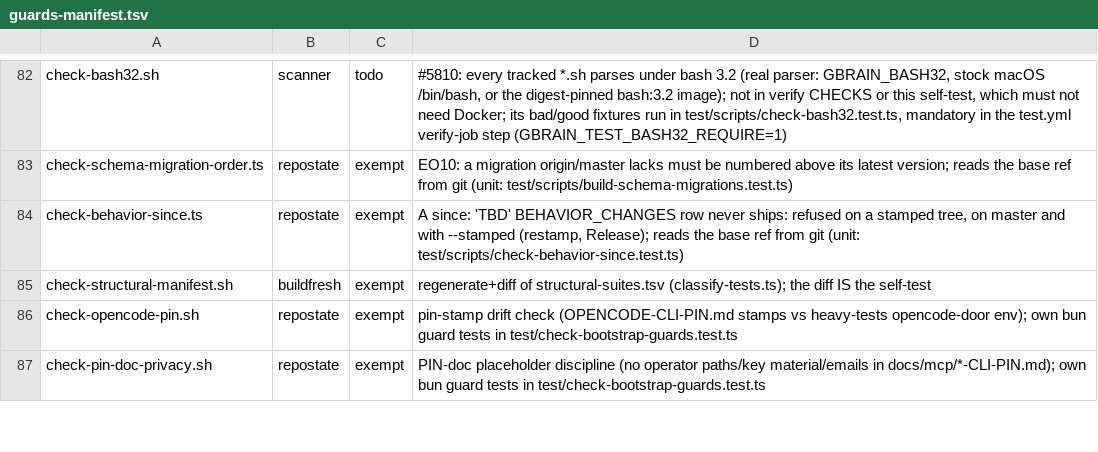
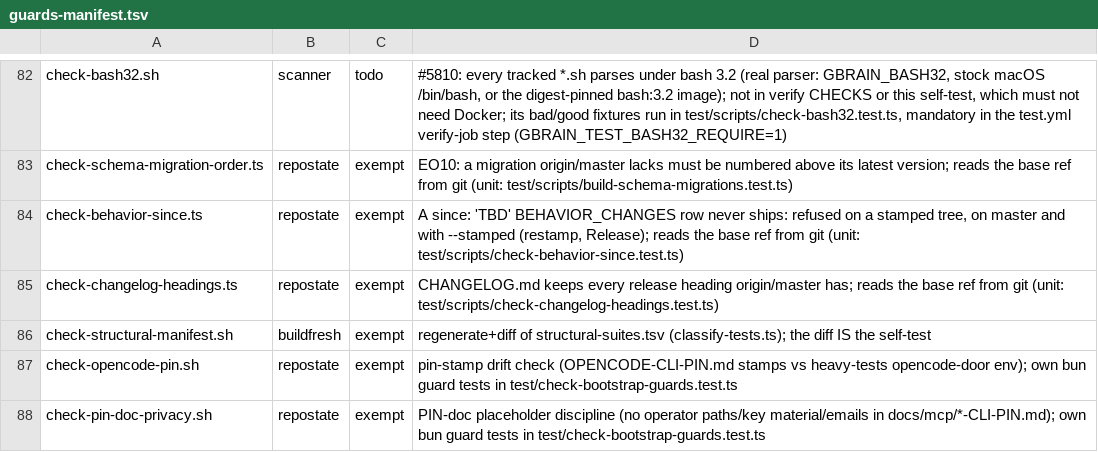
Before and after one commit to ActVox/gbrain, a TSV file: scripts/guards-manifest.tsv, drawn as a sheet; only a part is shown, gaps mark what is left out; the diff names each change by its address in the sheet, - before the commit and + after, or states it on an @@ line.

Commit message:
ci(release): refuse a CHANGELOG.md that drops a release heading origin/master has
check:changelog-headings (in bun run verify and release:restamp's drift checks)
compares the release headings; a file cut from a partial read is refused.

Co-authored-by: capy-ai[bot] <230910855+capy-ai[bot]@users.noreply.github.com>

```diff
--- a/scripts/guards-manifest.tsv
+++ b/scripts/guards-manifest.tsv
+row 85: check-changelog-headings.ts | repostate | exempt | CHANGELOG.md keeps every release heading origin/master has; reads the base ref from git (unit: test/scripts/check-changelog-headings.test.ts)
```
Also changed, not shown: 6 other files.
